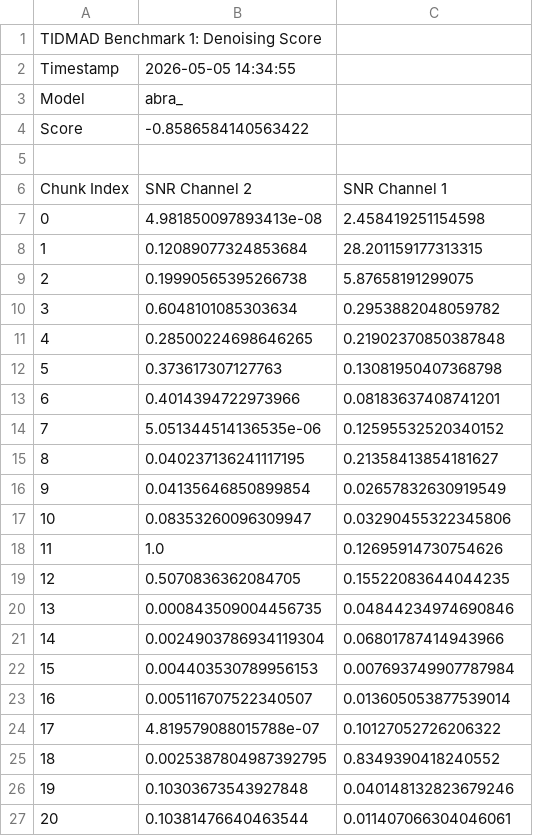
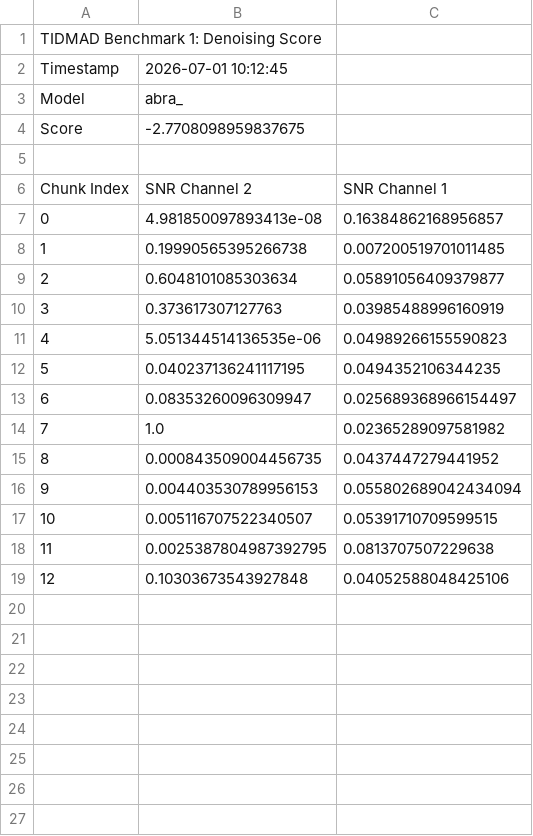
Before and after one commit to kyoon-mit/PhyTS, a CSV file: benchmark_results.csv, drawn as a sheet; removed rows and columns are numbered as before the commit, all else as after; the diff names each change by its address in the sheet, - before the commit and + after, or states it on an @@ line.

```diff
--- a/benchmark_results.csv
+++ b/benchmark_results.csv
-B2: 2026-05-05 14:34:55
+B2: 2026-07-01 10:12:45
-B4: -0.8586584140563422
+B4: -2.7708098959837675
-C7: 2.458419251154598
+C7: 0.16384862168956857
-row 8: 1 | 0.12089077324853684 | 28.201159177313315
@@ column A renumbered between rows 8 and 19 @@
-C8: 5.87658191299075
+C8: 0.007200519701011485
-C9: 0.2953882048059782
+C9: 0.05891056409379877
-row 11: 4 | 0.28500224698646265 | 0.21902370850387848
-C10: 0.13081950407368798
+C10: 0.03985488996160919
-row 13: 6 | 0.4014394722973966 | 0.08183637408741201
-C11: 0.12595532520340152
+C11: 0.04989266155590823
-C12: 0.21358413854181627
+C12: 0.0494352106344235
-row 16: 9 | 0.04135646850899854 | 0.02657832630919549
-C13: 0.03290455322345806
+C13: 0.025689368966154497
-C14: 0.12695914730754626
+C14: 0.02365289097581982
-row 19: 12 | 0.5070836362084705 | 0.15522083644044235
-C15: 0.04844234974690846
+C15: 0.0437447279441952
-row 21: 14 | 0.0024903786934119304 | 0.06801787414943966
-C16: 0.007693749907787984
+C16: 0.055802689042434094
-C17: 0.013605053877539014
+C17: 0.05391710709599515
-row 24: 17 | 4.819579088015788e-07 | 0.10127052726206322
-C18: 0.8349390418240552
+C18: 0.0813707507229638
-C19: 0.040148132823679246
+C19: 0.04052588048425106
-row 27: 20 | 0.10381476640463544 | 0.011407066304046061
```
Also changed, not shown: benchmarks/TIDMAD/results/master_results.csv, 10 other files.
